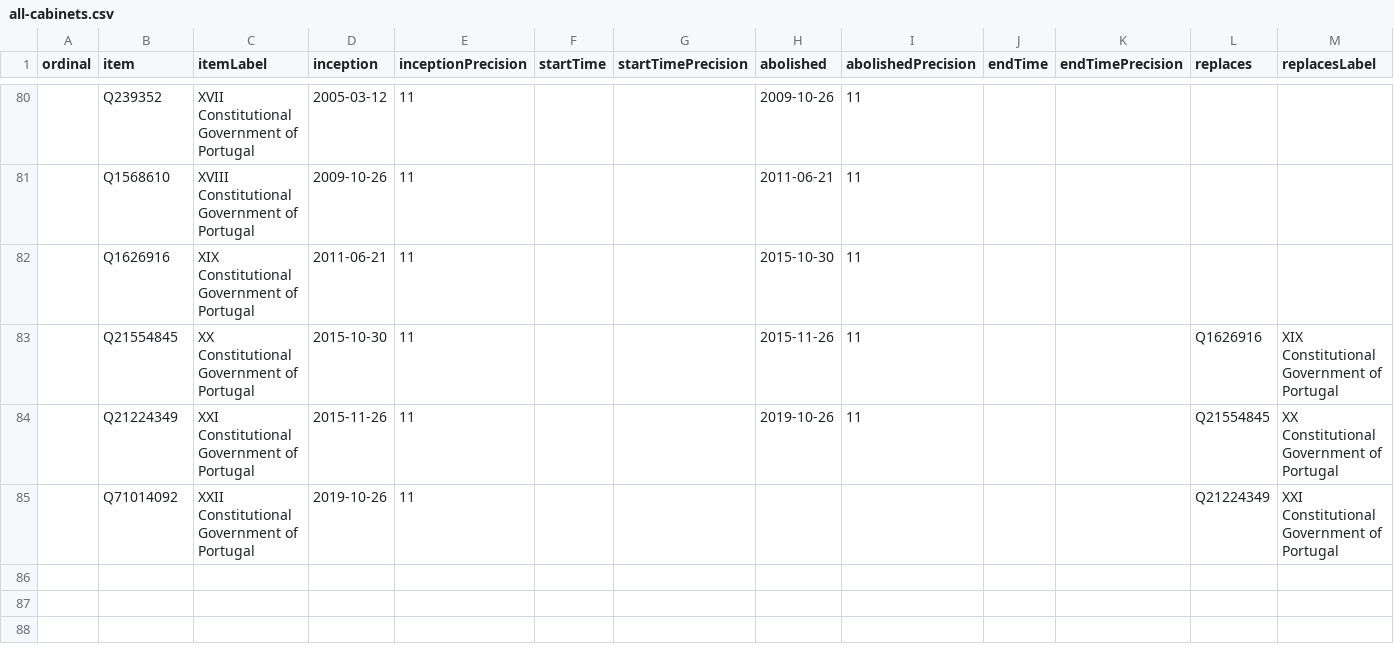
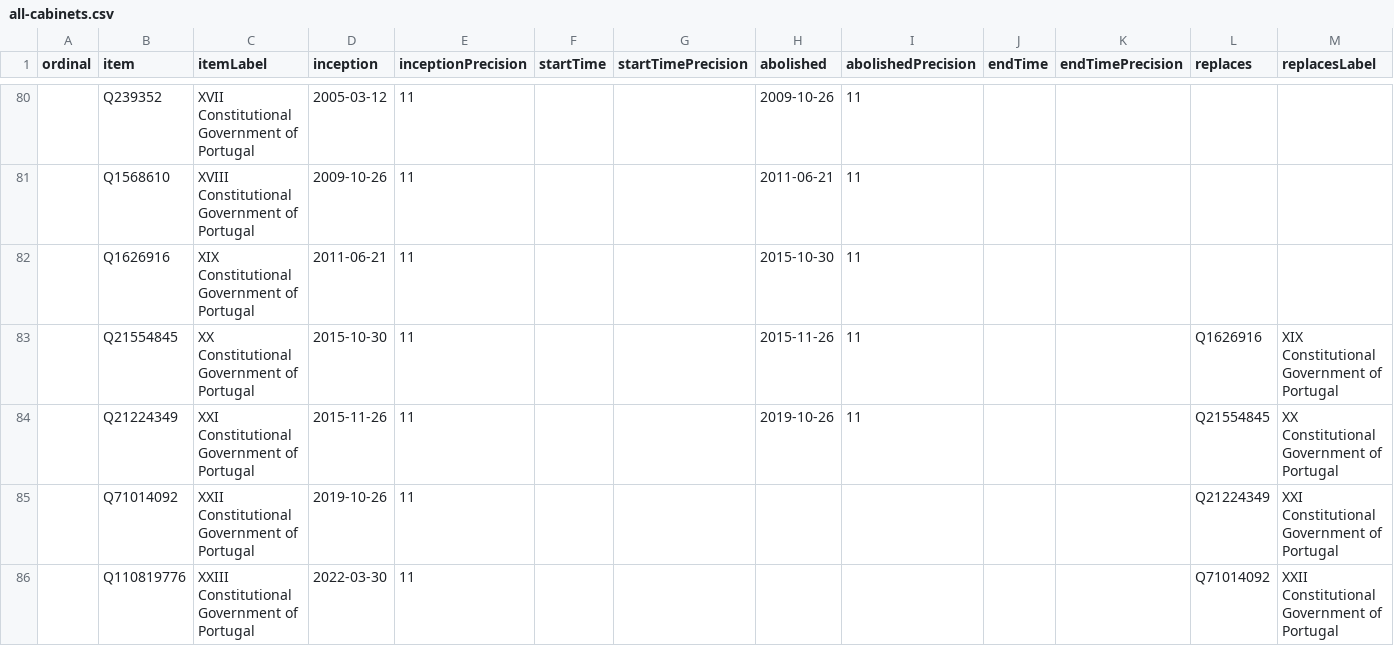
Before and after one commit to every-politician-scrapers/portugal-cabinet, a CSV file: wikidata/results/all-cabinets.csv, drawn as a sheet; only a part is shown, gaps mark what is left out; rows hold the shown columns only; the diff names each change by its address in the sheet, - before the commit and + after, or states it on an @@ line.

Commit message:
Run SPARQL queries

```diff
--- a/wikidata/results/all-cabinets.csv
+++ b/wikidata/results/all-cabinets.csv
+row 86:  | Q110819776 | XXIII Constitutional Government of Portugal | 2022-03-30 | 11 |  |  |  |  |  |  | Q71014092 | XXII Constitutional Government of Portugal
```
